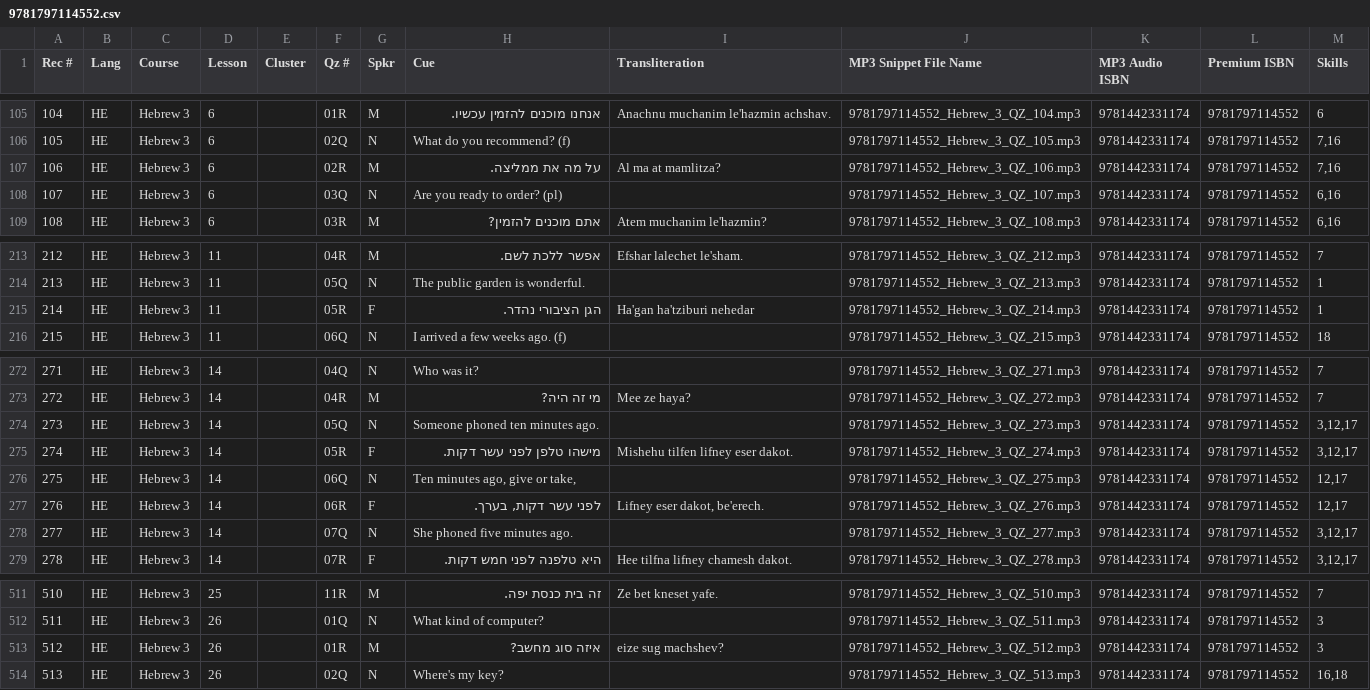
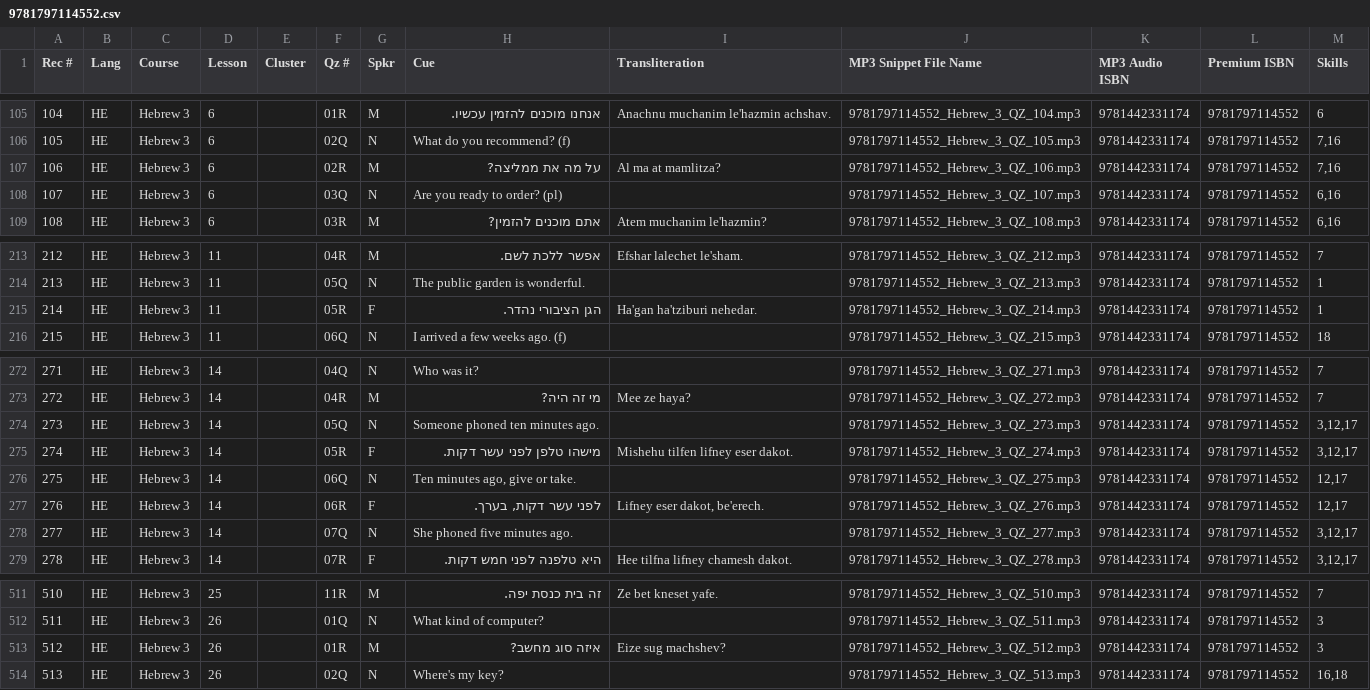
Before and after one commit to snsdigitaldevs/UnlimitedBackend, a CSV file: src/main/resources/skill/9781797114552.csv, drawn as a sheet; only a part is shown, gaps mark what is left out.

```diff
--- a/src/main/resources/skill/9781797114552.csv
+++ b/src/main/resources/skill/9781797114552.csv
@@ -106,3 +106,3 @@
 105 ,HE,Hebrew 3,6 ,,02Q,N,What do you recommend? (f),,9781797114552_Hebrew_3_QZ_105.mp3,9781442331174,9781797114552,"7,16"
-106 ,HE,Hebrew 3,6 ,,02R,M,על מה את ממליצה.,Al ma at mamlitza?,9781797114552_Hebrew_3_QZ_106.mp3,9781442331174,9781797114552,"7,16"
+106 ,HE,Hebrew 3,6 ,,02R,M,על מה את ממליצה?,Al ma at mamlitza?,9781797114552_Hebrew_3_QZ_106.mp3,9781442331174,9781797114552,"7,16"
 107 ,HE,Hebrew 3,6 ,,03Q,N,Are you ready to order? (pl),,9781797114552_Hebrew_3_QZ_107.mp3,9781442331174,9781797114552,"6,16"
@@ -214,3 +214,3 @@
 213 ,HE,Hebrew 3,11 ,,05Q,N,The public garden is wonderful.,,9781797114552_Hebrew_3_QZ_213.mp3,9781442331174,9781797114552,1
-214 ,HE,Hebrew 3,11 ,,05R,F,הגן הציבורי נהדר.,Ha'gan ha'tziburi nehedar,9781797114552_Hebrew_3_QZ_214.mp3,9781442331174,9781797114552,1
+214 ,HE,Hebrew 3,11 ,,05R,F,הגן הציבורי נהדר.,Ha'gan ha'tziburi nehedar.,9781797114552_Hebrew_3_QZ_214.mp3,9781442331174,9781797114552,1
 215 ,HE,Hebrew 3,11 ,,06Q,N,I arrived a few weeks ago. (f),,9781797114552_Hebrew_3_QZ_215.mp3,9781442331174,9781797114552,18
@@ -275,3 +275,3 @@
 274 ,HE,Hebrew 3,14 ,,05R,F,מישהו טלפן לפני עשר דקות.,Mishehu tilfen lifney eser dakot.,9781797114552_Hebrew_3_QZ_274.mp3,9781442331174,9781797114552,"3,12,17"
-275 ,HE,Hebrew 3,14 ,,06Q,N,"Ten minutes ago, give or take,",,9781797114552_Hebrew_3_QZ_275.mp3,9781442331174,9781797114552,"12,17"
+275 ,HE,Hebrew 3,14 ,,06Q,N,"Ten minutes ago, give or take.",,9781797114552_Hebrew_3_QZ_275.mp3,9781442331174,9781797114552,"12,17"
 276 ,HE,Hebrew 3,14 ,,06R,F,"לפני עשר דקות, בערך.","Lifney eser dakot, be'erech.",9781797114552_Hebrew_3_QZ_276.mp3,9781442331174,9781797114552,"12,17"
@@ -512,3 +512,3 @@
 511 ,HE,Hebrew 3,26 ,,01Q,N,What kind of computer?,,9781797114552_Hebrew_3_QZ_511.mp3,9781442331174,9781797114552,3
-512 ,HE,Hebrew 3,26 ,,01R,M,איזה סוג מחשב?,eize sug machshev?,9781797114552_Hebrew_3_QZ_512.mp3,9781442331174,9781797114552,3
+512 ,HE,Hebrew 3,26 ,,01R,M,איזה סוג מחשב?,Eize sug machshev?,9781797114552_Hebrew_3_QZ_512.mp3,9781442331174,9781797114552,3
 513 ,HE,Hebrew 3,26 ,,02Q,N,Where's my key?,,9781797114552_Hebrew_3_QZ_513.mp3,9781442331174,9781797114552,"16,18"
```
Also changed, not shown: src/main/resources/skill/9781797114446.csv, src/main/resources/skill/9781797114514.csv, 1 other file.
